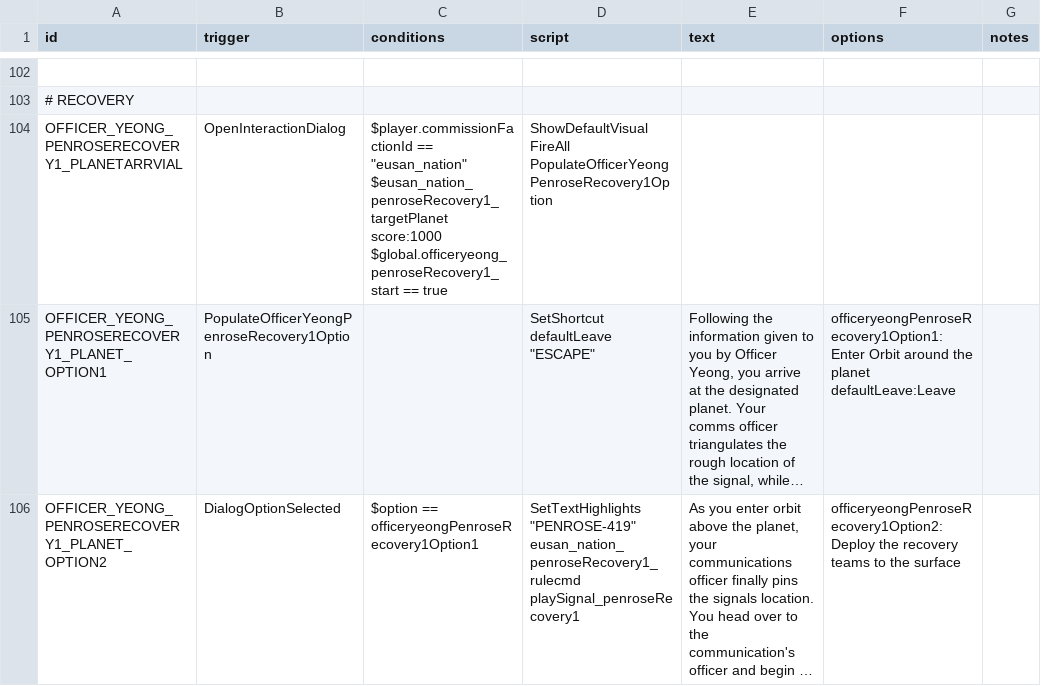
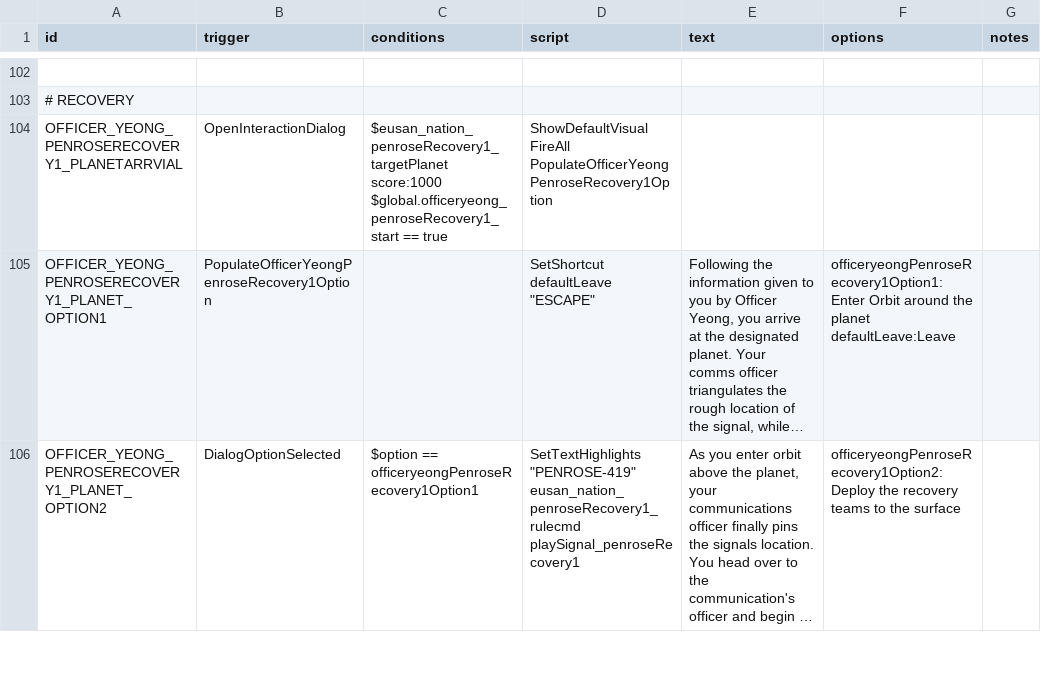
Before and after one commit to naslee2/SignalisMod, a CSV file: data/campaign/rules.csv, drawn as a sheet; only a part is shown, gaps mark what is left out; long unchanged cells end in …; ↵ is a line break in a cell; the diff covers the shown part only; the diff names each change by its address in the sheet, - before the commit and + after, or states it on an @@ line.

```diff
--- a/data/campaign/rules.csv
+++ b/data/campaign/rules.csv
-C104 (conditions): $player.commissionFactionId == "eusan_nation" ↵ $eusan_nation_penroseRecovery1_targetPlanet score:1000…
+C104 (conditions): $eusan_nation_penroseRecovery1_targetPlanet score:1000…
```
Also changed, not shown: 5 added rows and 33 edited cells elsewhere in this file, 2 other files.
